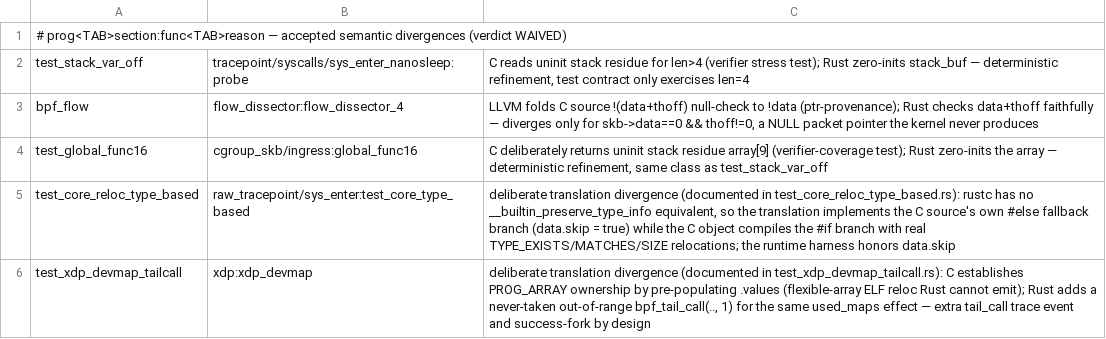
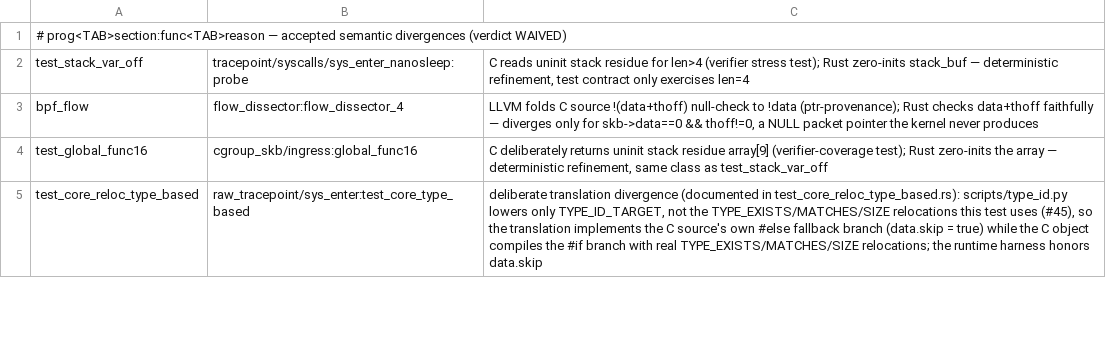
Before and after one commit to prozak/rust-selftests, a TSV file: equiv/waivers.tsv, drawn as a sheet; only a part is shown; the diff covers the shown part only.

```diff
--- a/equiv/waivers.tsv
+++ b/equiv/waivers.tsv
@@ -4,3 +4,2 @@ bpf_flow	flow_dissector:flow_dissector_4	LLVM folds C source !(data+thoff) null-
 test_global_func16	cgroup_skb/ingress:global_func16	C deliberately returns uninit stack residue array[9] (verifier-coverage test); Rust zero-inits the array — deterministic refinement, same class as test_stack_var_off
-test_core_reloc_type_based	raw_tracepoint/sys_enter:test_core_type_based	deliberate translation divergence (documented in test_core_reloc_type_based.rs): rustc has no __builtin_preserve_type_info equivalent, so the translation implements the C source's own #else fallback branch (data.skip = true) while the C object compiles the #if branch with real TYPE_EXISTS/MATCHES/SIZE relocations; the runtime harness honors data.skip
-test_xdp_devmap_tailcall	xdp:xdp_devmap	deliberate translation divergence (documented in test_xdp_devmap_tailcall.rs): C establishes PROG_ARRAY ownership by pre-populating .values (flexible-array ELF reloc Rust cannot emit); Rust adds a never-taken out-of-range bpf_tail_call(.., 1) for the same used_maps effect — extra tail_call trace event and success-fork by design
+test_core_reloc_type_based	raw_tracepoint/sys_enter:test_core_type_based	deliberate translation divergence (documented in test_core_reloc_type_based.rs): scripts/type_id.py lowers only TYPE_ID_TARGET, not the TYPE_EXISTS/MATCHES/SIZE relocations this test uses (#45), so the translation implements the C source's own #else fallback branch (data.skip = true) while the C object compiles the #if branch with real TYPE_EXISTS/MATCHES/SIZE relocations; the runtime harness honors data.skip
```
Also changed, not shown: 4 removed rows and 1 edited cell elsewhere in this file, equiv/results/baseline.tsv.
